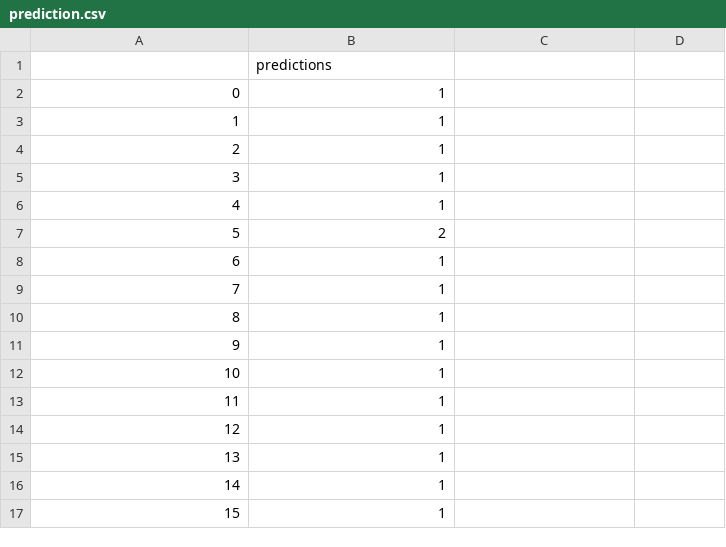
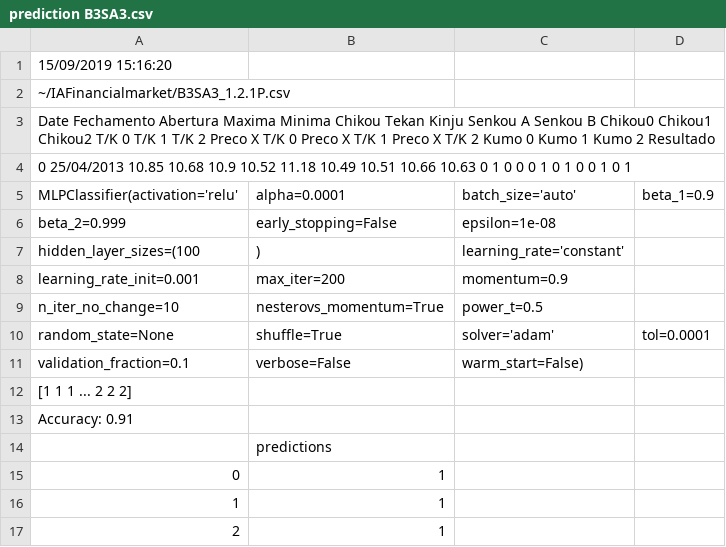
Before and after one commit to cassianoczz/IAFinancialmarket, a CSV file: prediction B3SA3.csv (was prediction.csv), drawn as a sheet; only a part is shown; the shorter side is filled out with more unchanged rows; the diff names each change by its address in the sheet, - before the commit and + after, or states it on an @@ line.

```diff
--- a/prediction.csv
+++ b/prediction B3SA3.csv
+row 1: 15/09/2019 15:16:20
+row 2: ~/IAFinancialmarket/B3SA3_1.2.1P.csv
+row 3: Date Fechamento Abertura Maxima Minima Chikou Tekan Kinju Senkou A Senkou B Chikou0 Chikou1 Chikou2 T/K 0 T/K 1 T/K 2 Preco X T/K 0 Preco X T/K 1 Preco X T/K 2 Kumo 0 Kumo 1 Kumo 2 Resultado
+row 4: 0 25/04/2013 10.85 10.68 10.9 10.52 11.18 10.49 10.51 10.66 10.63 0 1 0 0 0 1 0 1 0 0 1 0 1
+row 5: MLPClassifier(activation='relu' | alpha=0.0001 | batch_size='auto' | beta_1=0.9
+row 6: beta_2=0.999 | early_stopping=False | epsilon=1e-08
+row 7: hidden_layer_sizes=(100 | ) | learning_rate='constant'
+row 8: learning_rate_init=0.001 | max_iter=200 | momentum=0.9
+row 9: n_iter_no_change=10 | nesterovs_momentum=True | power_t=0.5
+row 10: random_state=None | shuffle=True | solver='adam' | tol=0.0001
+row 11: validation_fraction=0.1 | verbose=False | warm_start=False)
+row 12: [1 1 1 ... 2 2 2]
+row 13: Accuracy: 0.91
```
Also changed, not shown: B3SA3_1.2.1P.csv, 2 other files.
